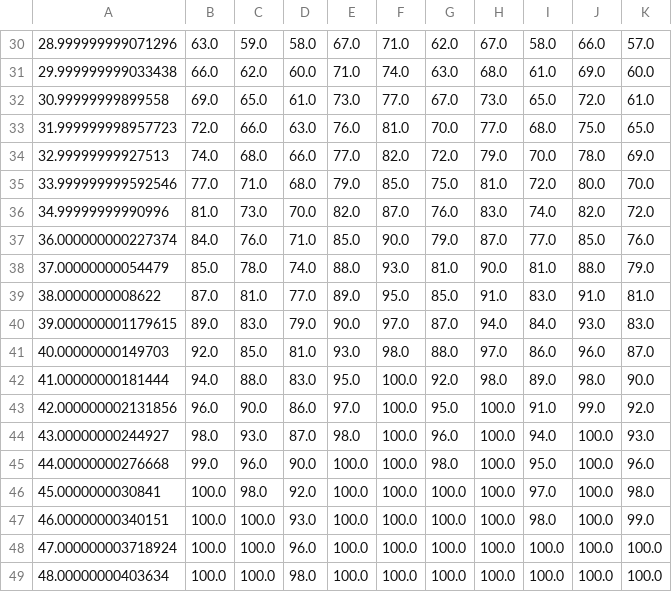
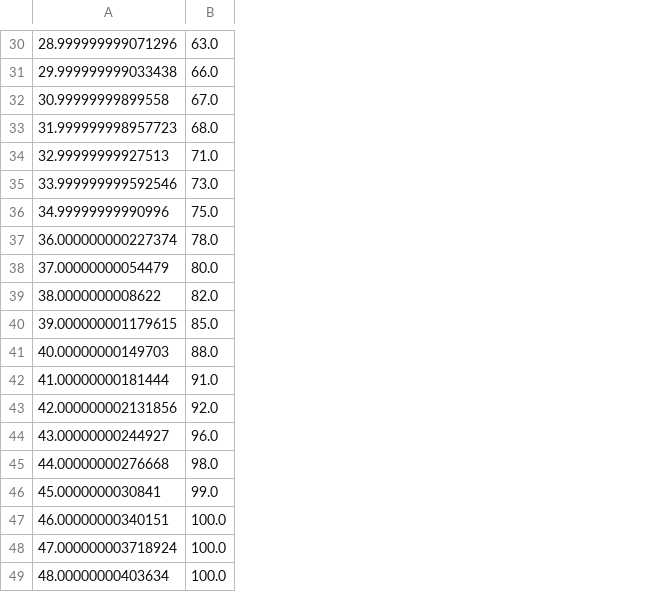
Before and after one commit to fernandoencaballito/SS, a CSV file: tp6/FLOW_N=100_DrivingVelocity=1.00000.csv, drawn as a sheet; only a part is shown, gaps mark what is left out; the diff covers the shown part only; the diff names each change by its address in the sheet, - before the commit and + after, or states it on an @@ line.

```diff
--- a/tp6/FLOW_N=100_DrivingVelocity=1.00000.csv
+++ b/tp6/FLOW_N=100_DrivingVelocity=1.00000.csv
-column C, rows 30-49: 59.0 | 62.0 | 65.0 | 66.0 | 68.0 | 71.0 | 73.0 | 76.0 | 78.0 | 81.0 | 83.0 | 85.0 | 88.0 | 90.0 | 93.0 | 96.0 | 98.0 | 100.0 | 100.0 | 100.0
-column D, rows 30-49: 58.0 | 60.0 | 61.0 | 63.0 | 66.0 | 68.0 | 70.0 | 71.0 | 74.0 | 77.0 | 79.0 | 81.0 | 83.0 | 86.0 | 87.0 | 90.0 | 92.0 | 93.0 | 96.0 | 98.0
-column E, rows 30-49: 67.0 | 71.0 | 73.0 | 76.0 | 77.0 | 79.0 | 82.0 | 85.0 | 88.0 | 89.0 | 90.0 | 93.0 | 95.0 | 97.0 | 98.0 | 100.0 | 100.0 | 100.0 | 100.0 | 100.0
-column F, rows 30-49: 71.0 | 74.0 | 77.0 | 81.0 | 82.0 | 85.0 | 87.0 | 90.0 | 93.0 | 95.0 | 97.0 | 98.0 | 100.0 | 100.0 | 100.0 | 100.0 | 100.0 | 100.0 | 100.0 | 100.0
-column G, rows 30-49: 62.0 | 63.0 | 67.0 | 70.0 | 72.0 | 75.0 | 76.0 | 79.0 | 81.0 | 85.0 | 87.0 | 88.0 | 92.0 | 95.0 | 96.0 | 98.0 | 100.0 | 100.0 | 100.0 | 100.0
-column H, rows 30-49: 67.0 | 68.0 | 73.0 | 77.0 | 79.0 | 81.0 | 83.0 | 87.0 | 90.0 | 91.0 | 94.0 | 97.0 | 98.0 | 100.0 | 100.0 | 100.0 | 100.0 | 100.0 | 100.0 | 100.0
-column I, rows 30-49: 58.0 | 61.0 | 65.0 | 68.0 | 70.0 | 72.0 | 74.0 | 77.0 | 81.0 | 83.0 | 84.0 | 86.0 | 89.0 | 91.0 | 94.0 | 95.0 | 97.0 | 98.0 | 100.0 | 100.0
-column J, rows 30-49: 66.0 | 69.0 | 72.0 | 75.0 | 78.0 | 80.0 | 82.0 | 85.0 | 88.0 | 91.0 | 93.0 | 96.0 | 98.0 | 99.0 | 100.0 | 100.0 | 100.0 | 100.0 | 100.0 | 100.0
-column K, rows 30-49: 57.0 | 60.0 | 61.0 | 65.0 | 69.0 | 70.0 | 72.0 | 76.0 | 79.0 | 81.0 | 83.0 | 87.0 | 90.0 | 92.0 | 93.0 | 96.0 | 98.0 | 99.0 | 100.0 | 100.0
-B32: 69.0
+B32: 67.0
-B33: 72.0
+B33: 68.0
-B34: 74.0
+B34: 71.0
-B35: 77.0
+B35: 73.0
-B36: 81.0
+B36: 75.0
-B37: 84.0
+B37: 78.0
-B38: 85.0
+B38: 80.0
-B39: 87.0
+B39: 82.0
-B40: 89.0
+B40: 85.0
-B41: 92.0
+B41: 88.0
-B42: 94.0
+B42: 91.0
-B43: 96.0
+B43: 92.0
-B44: 98.0
+B44: 96.0
-B45: 99.0
+B45: 98.0
-B46: 100.0
+B46: 99.0
```
Also changed, not shown: 22 edited cells elsewhere in this file, tp6/FLOW_N=100_DrivingVelocity=3.00000.csv, 5 other files.
